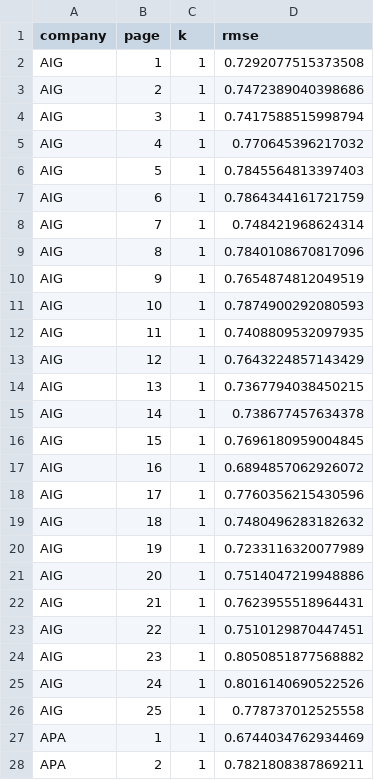
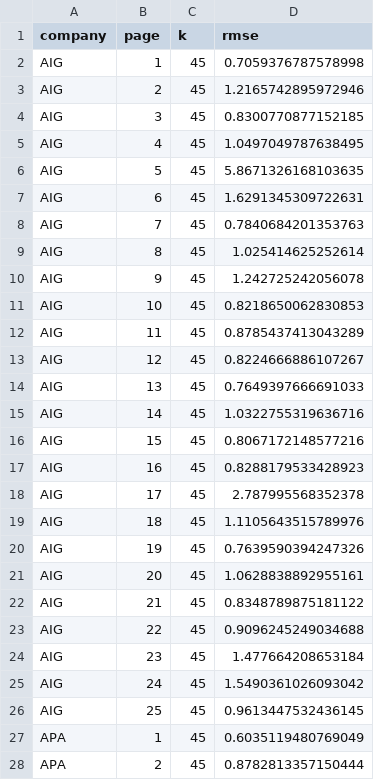
Before and after one commit to avkollerup/Fagprojekt-2026, a CSV file: reports/figures/SVD_Nystrom/rank_tuning_all_layer_5_head_1_tokens_200_test.csv, drawn as a sheet; only a part is shown; the diff covers the shown part only.

```diff
--- a/reports/figures/SVD_Nystrom/rank_tuning_all_layer_5_head_1_tokens_200_test.csv
+++ b/reports/figures/SVD_Nystrom/rank_tuning_all_layer_5_head_1_tokens_200_test.csv
@@ -1,28 +1,28 @@
 company,page,k,rmse
-AIG,1,1,0.7292077515373508
-AIG,2,1,0.7472389040398686
-AIG,3,1,0.7417588515998794
-AIG,4,1,0.770645396217032
-AIG,5,1,0.7845564813397403
-AIG,6,1,0.7864344161721759
-AIG,7,1,0.748421968624314
-AIG,8,1,0.7840108670817096
-AIG,9,1,0.7654874812049519
-AIG,10,1,0.7874900292080593
-AIG,11,1,0.7408809532097935
-AIG,12,1,0.7643224857143429
-AIG,13,1,0.7367794038450215
-AIG,14,1,0.738677457634378
-AIG,15,1,0.7696180959004845
-AIG,16,1,0.6894857062926072
-AIG,17,1,0.7760356215430596
-AIG,18,1,0.7480496283182632
-AIG,19,1,0.7233116320077989
-AIG,20,1,0.7514047219948886
-AIG,21,1,0.7623955518964431
-AIG,22,1,0.7510129870447451
-AIG,23,1,0.8050851877568882
-AIG,24,1,0.8016140690522526
-AIG,25,1,0.778737012525558
-APA,1,1,0.6744034762934469
-APA,2,1,0.7821808387869211
+AIG,1,45,0.7059376787578998
+AIG,2,45,1.2165742895972946
+AIG,3,45,0.8300770877152185
+AIG,4,45,1.0497049787638495
+AIG,5,45,5.8671326168103635
+AIG,6,45,1.6291345309722631
+AIG,7,45,0.7840684201353763
+AIG,8,45,1.025414625252614
+AIG,9,45,1.242725242056078
+AIG,10,45,0.8218650062830853
+AIG,11,45,0.8785437413043289
+AIG,12,45,0.8224666886107267
+AIG,13,45,0.7649397666691033
+AIG,14,45,1.0322755319636716
+AIG,15,45,0.8067172148577216
+AIG,16,45,0.8288179533428923
+AIG,17,45,2.787995568352378
+AIG,18,45,1.1105643515789976
+AIG,19,45,0.7639590394247326
+AIG,20,45,1.0628838892955161
+AIG,21,45,0.8348789875181122
+AIG,22,45,0.9096245249034688
+AIG,23,45,1.477664208653184
+AIG,24,45,1.5490361026093042
+AIG,25,45,0.9613447532436145
+APA,1,45,0.6035119480769049
+APA,2,45,0.8782813357150444
```
Also changed, not shown: 96 edited cells elsewhere in this file, reports/figures/K_means/clusters_tuning_all_layer_5_head_1_tokens_200_test.csv, reports/figures/SVD/k_tuning_all_layer_5_head_1_tokens_200_test.csv, 7 other files.
